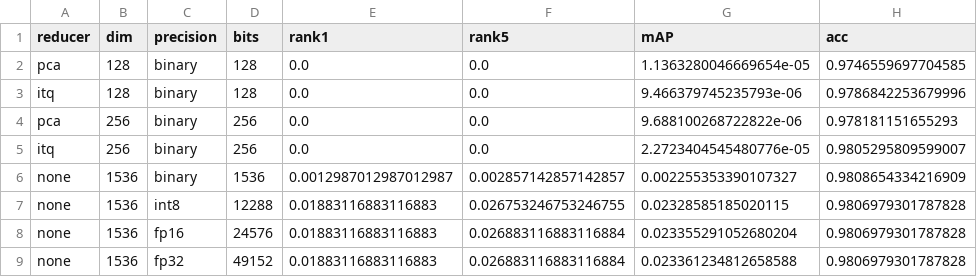
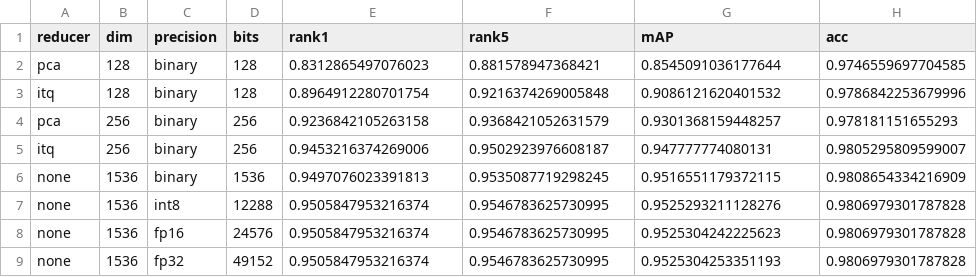
Before and after one commit to jaspek/SEAL, a CSV file: outputs/results/rd_lfw_N1000000.csv, drawn as a sheet; only a part is shown; the diff names each change by its address in the sheet, - before the commit and + after, or states it on an @@ line.

```diff
--- a/outputs/results/rd_lfw_N1000000.csv
+++ b/outputs/results/rd_lfw_N1000000.csv
-E2 (rank1): 0.0
+E2 (rank1): 0.8312865497076023
-F2 (rank5): 0.0
+F2 (rank5): 0.881578947368421
-G2 (mAP): 1.1363280046669654e-05
+G2 (mAP): 0.8545091036177644
-E3 (rank1): 0.0
+E3 (rank1): 0.8964912280701754
-F3 (rank5): 0.0
+F3 (rank5): 0.9216374269005848
-G3 (mAP): 9.466379745235793e-06
+G3 (mAP): 0.9086121620401532
-E4 (rank1): 0.0
+E4 (rank1): 0.9236842105263158
-F4 (rank5): 0.0
+F4 (rank5): 0.9368421052631579
-G4 (mAP): 9.688100268722822e-06
+G4 (mAP): 0.9301368159448257
-E5 (rank1): 0.0
+E5 (rank1): 0.9453216374269006
-F5 (rank5): 0.0
+F5 (rank5): 0.9502923976608187
-G5 (mAP): 2.2723404545480776e-05
+G5 (mAP): 0.947777774080131
-E6 (rank1): 0.0012987012987012987
+E6 (rank1): 0.9497076023391813
-F6 (rank5): 0.002857142857142857
+F6 (rank5): 0.9535087719298245
-G6 (mAP): 0.002255353390107327
+G6 (mAP): 0.9516551179372115
-E7:E9 (rank1): 0.01883116883116883
+E7:E9 (rank1): 0.9505847953216374
-F7 (rank5): 0.026753246753246755
+F7 (rank5): 0.9546783625730995
-G7 (mAP): 0.02328585185020115
+G7 (mAP): 0.9525293211128276
-F8:F9 (rank5): 0.026883116883116884
+F8:F9 (rank5): 0.9546783625730995
-G8 (mAP): 0.023355291052680204
+G8 (mAP): 0.9525304242225623
-G9 (mAP): 0.023361234812658588
+G9 (mAP): 0.9525304253351193
```
Also changed, not shown: outputs/results/rd_lfw_N0.csv, outputs/results/rd_lfw_N10000.csv, 3 other files.
